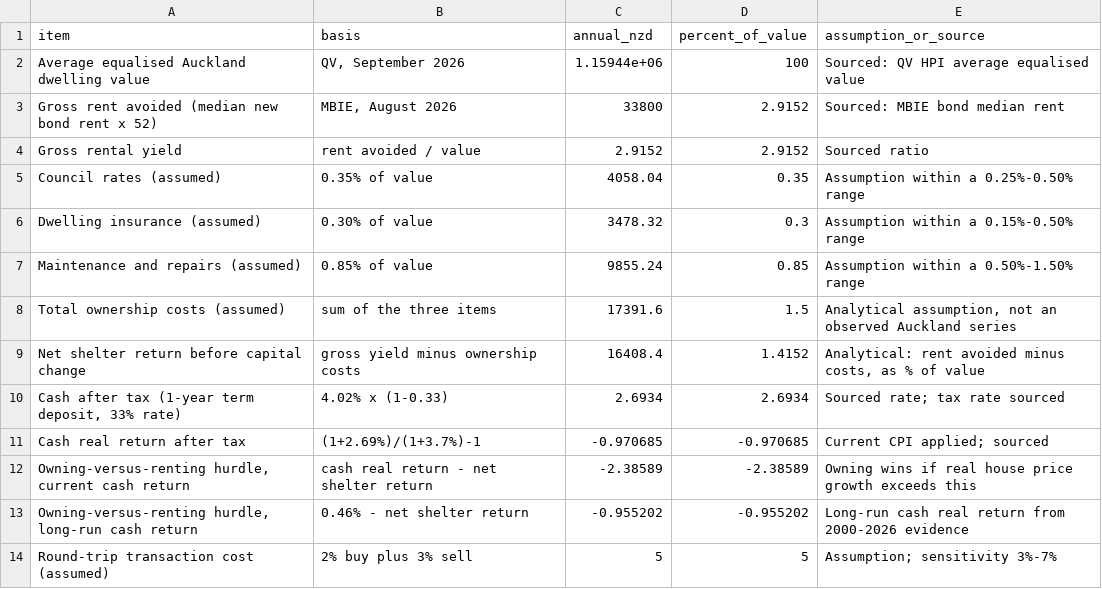
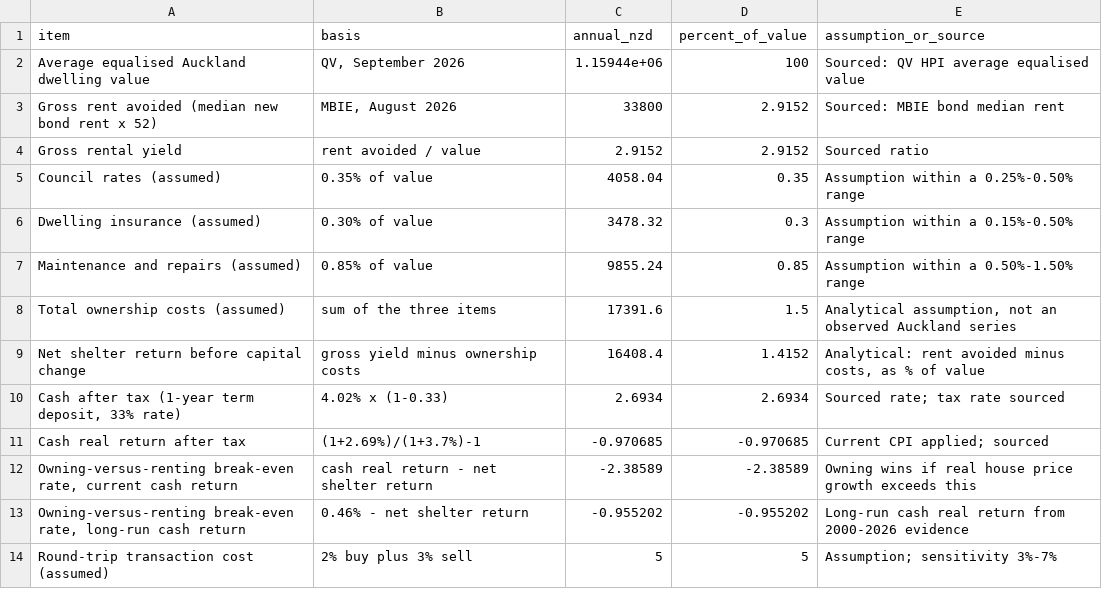
Before and after one commit to michael-zumba/personal-website, a CSV file: public/reports/auckland-property-without-mortgage/data/housing_user_cost.csv, drawn as a sheet.

Commit message:
Revise Auckland Property, Cash and the AI Bubble after technical review

```diff
--- a/public/reports/auckland-property-without-mortgage/data/housing_user_cost.csv
+++ b/public/reports/auckland-property-without-mortgage/data/housing_user_cost.csv
@@ -11,4 +11,4 @@ Net shelter return before capital change,gross yield minus ownership costs,16408
 Cash real return after tax,(1+2.69%)/(1+3.7%)-1,-0.970685,-0.970685,Current CPI applied; sourced
-"Owning-versus-renting hurdle, current cash return",cash real return - net shelter return,-2.38589,-2.38589,Owning wins if real house price growth exceeds this
-"Owning-versus-renting hurdle, long-run cash return",0.46% - net shelter return,-0.955202,-0.955202,Long-run cash real return from 2000-2026 evidence
+"Owning-versus-renting break-even rate, current cash return",cash real return - net shelter return,-2.38589,-2.38589,Owning wins if real house price growth exceeds this
+"Owning-versus-renting break-even rate, long-run cash return",0.46% - net shelter return,-0.955202,-0.955202,Long-run cash real return from 2000-2026 evidence
 Round-trip transaction cost (assumed),2% buy plus 3% sell,5,5,Assumption; sensitivity 3%-7%
```
Also changed, not shown: public/reports/auckland-property-without-mortgage/data/analysis_statistics.csv, public/reports/auckland-property-without-mortgage/data/decision_tests.csv, 9 other files.
